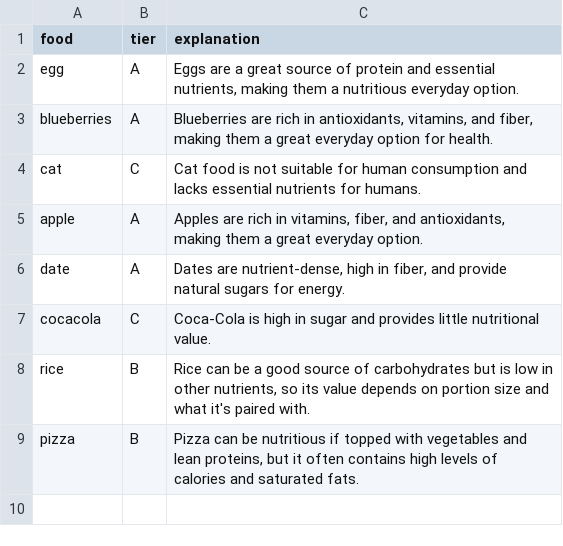
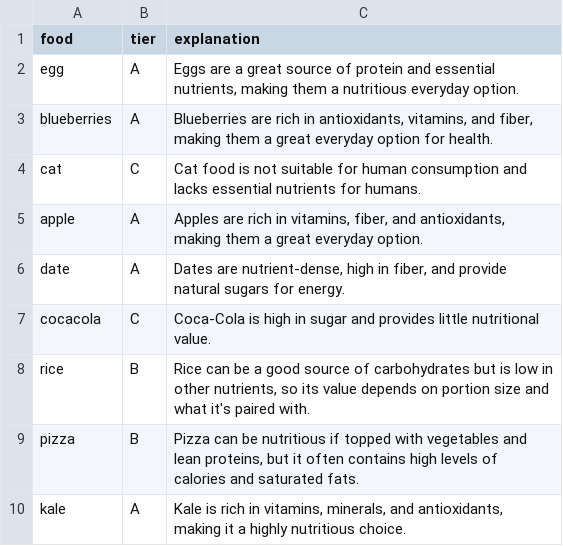
Before and after one commit to Dimon7128/marcotech, a CSV file: Etgar/food-tier-app/backend/data/food_history.csv, drawn as a sheet.

```diff
--- a/Etgar/food-tier-app/backend/data/food_history.csv
+++ b/Etgar/food-tier-app/backend/data/food_history.csv
@@ -9 +9,2 @@ rice,B,"Rice can be a good source of carbohydrates but is low in other nutrients
 pizza,B,"Pizza can be nutritious if topped with vegetables and lean proteins, but it often contains high levels of calories and saturated fats."
+kale,A,"Kale is rich in vitamins, minerals, and antioxidants, making it a highly nutritious choice."
```
Also changed, not shown: 13 other files.
